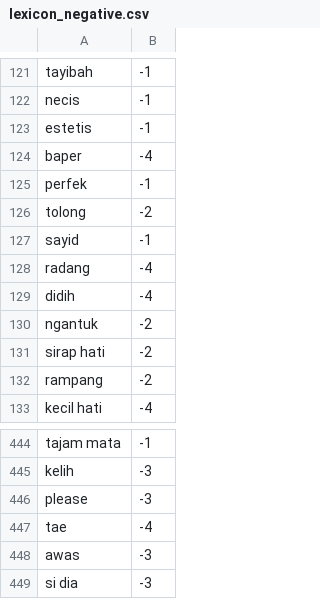
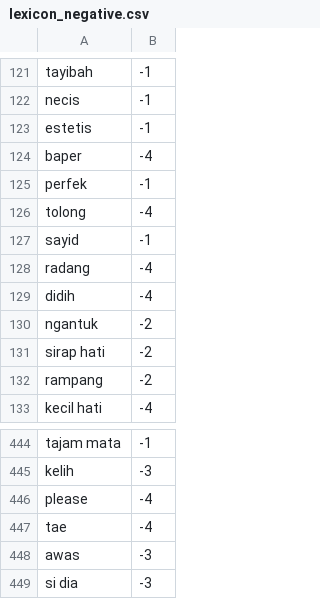
Before and after one commit to agateboy/proyekanalisissentimen, a CSV file: lexicon_negative.csv, drawn as a sheet; only a part is shown, gaps mark what is left out.

Commit message:
Update lexicon_negative.csv

```diff
--- a/lexicon_negative.csv
+++ b/lexicon_negative.csv
@@ -125,3 +125,3 @@ baper,-4
 perfek,-1
-tolong,-2
+tolong,-4
 sayid,-1
@@ -445,3 +445,3 @@ tajam mata,-1
 kelih,-3
-please,-3
+please,-4
 tae,-4
```
